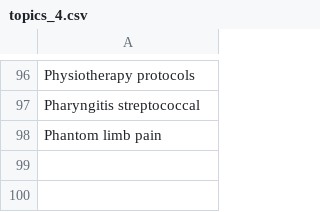
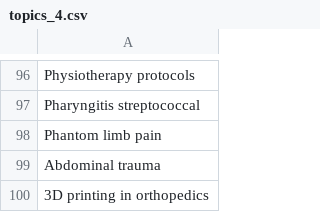
Before and after one commit to reflexioneslofi-eng/dynamed-streamlit-test, a CSV file: topics_4.csv, drawn as a sheet; only a part is shown, gaps mark what is left out.

```diff
--- a/topics_4.csv
+++ b/topics_4.csv
@@ -98 +98,3 @@ Pharyngitis streptococcal
 Phantom limb pain
+Abdominal trauma
+3D printing in orthopedics
```
Also changed, not shown: topics_10.csv, topics_5.csv, 4 other files.
